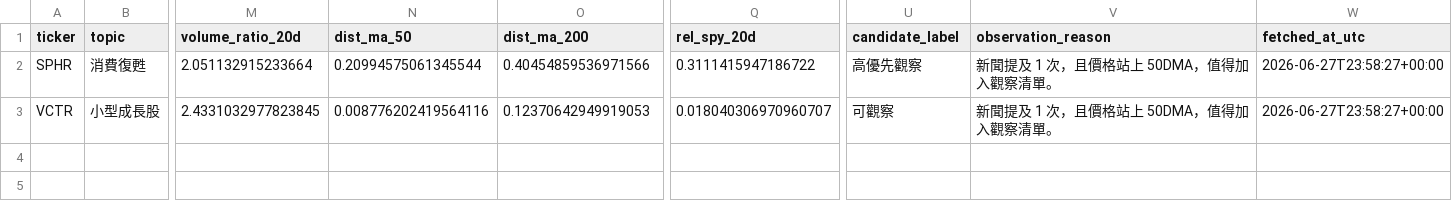
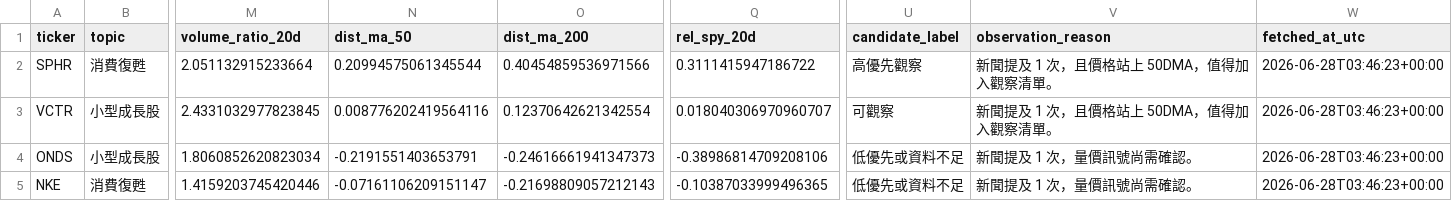
Before and after one commit to eric07079207-star/tech-market-monitor, a CSV file: data/觀察版資料/06_候選股追蹤/discovery_candidates.csv, drawn as a sheet; only a part is shown, gaps mark what is left out; rows hold the shown columns only; the diff names each change by its address in the sheet, - before the commit and + after, or states it on an @@ line.

```diff
--- a/data/觀察版資料/06_候選股追蹤/discovery_candidates.csv
+++ b/data/觀察版資料/06_候選股追蹤/discovery_candidates.csv
-W2:W3 (fetched_at_utc): 2026-06-27T23:58:27+00:00
+W2:W3 (fetched_at_utc): 2026-06-28T03:46:23+00:00
-O3 (dist_ma_200): 0.12370642949919053
+O3 (dist_ma_200): 0.12370642621342554
+row 4: ONDS | 小型成長股 | 1.8060852620823034 | -0.2191551403653791 | -0.24616661941347373 | -0.38986814709208106 | 低優先或資料不足 | 新聞提及 1 次，量價訊號尚需確認。 | 2026-06-28T03:46:23+00:00
+row 5: NKE | 消費復甦 | 1.4159203745420446 | -0.07161106209151147 | -0.21698809057212143 | -0.10387033999496365 | 低優先或資料不足 | 新聞提及 1 次，量價訊號尚需確認。 | 2026-06-28T03:46:23+00:00
```
Also changed, not shown: data/觀察版資料/03_標的新聞/news.csv, data/觀察版資料/04_國際新聞/tsla_keyword_news.csv, 54 other files.
